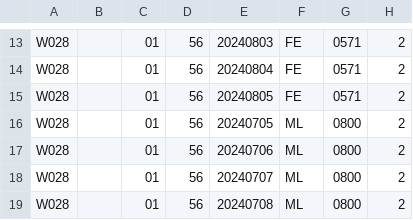
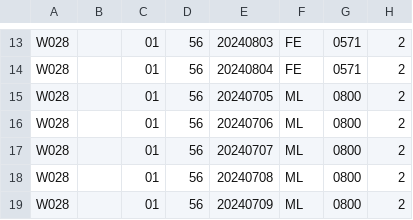
Before and after one commit to fcucullu/timed, a CSV file: Giotto/destino/Vp store srl_out (1).csv, drawn as a sheet; only a part is shown, gaps mark what is left out; the shorter side is filled out with more unchanged rows; the diff names each change by its address in the sheet, - before the commit and + after, or states it on an @@ line.

```diff
--- a/Giotto/destino/Vp store srl_out (1).csv
+++ b/Giotto/destino/Vp store srl_out (1).csv
-row 15: W028 |  | 01 | 56 | 20240805 | FE | 0571 | 2
```
Also changed, not shown: 2 other files.
